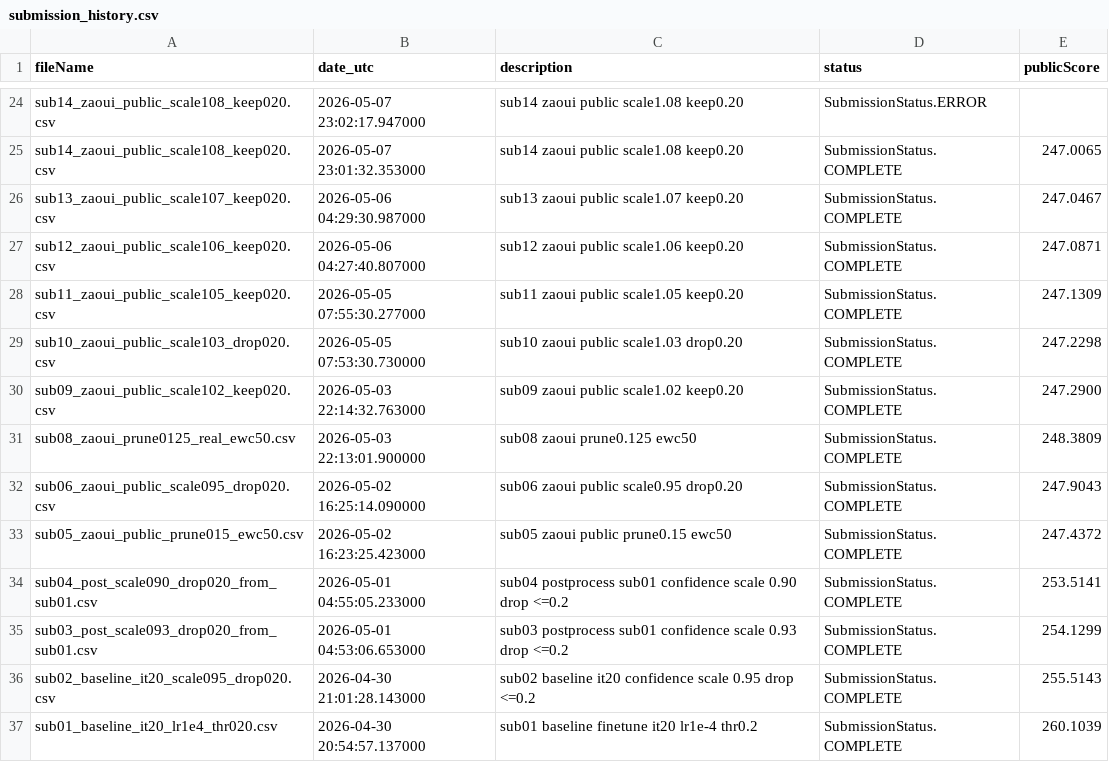
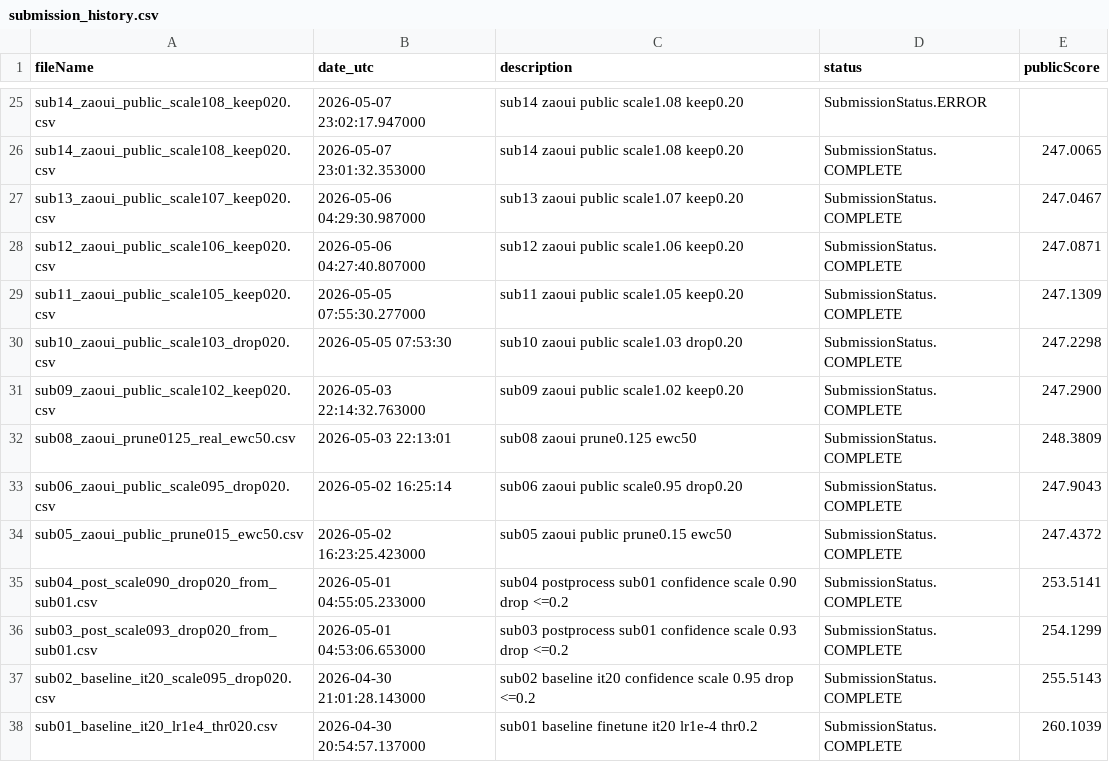
Before and after one commit to Beiciccc/neural-debris-removal-experiments, a CSV file: records/submission_history.csv, drawn as a sheet; only a part is shown, gaps mark what is left out; the diff covers the shown part only.

```diff
--- a/records/submission_history.csv
+++ b/records/submission_history.csv
@@ -28,6 +29,6 @@ sub12_zaoui_public_scale106_keep020.csv,2026-05-06 04:27:40.807000,sub12 zaoui p
 sub11_zaoui_public_scale105_keep020.csv,2026-05-05 07:55:30.277000,sub11 zaoui public scale1.05 keep0.20,SubmissionStatus.COMPLETE,247.1309
-sub10_zaoui_public_scale103_drop020.csv,2026-05-05 07:53:30.730000,sub10 zaoui public scale1.03 drop0.20,SubmissionStatus.COMPLETE,247.2298
+sub10_zaoui_public_scale103_drop020.csv,2026-05-05 07:53:30,sub10 zaoui public scale1.03 drop0.20,SubmissionStatus.COMPLETE,247.2298
 sub09_zaoui_public_scale102_keep020.csv,2026-05-03 22:14:32.763000,sub09 zaoui public scale1.02 keep0.20,SubmissionStatus.COMPLETE,247.2900
-sub08_zaoui_prune0125_real_ewc50.csv,2026-05-03 22:13:01.900000,sub08 zaoui prune0.125 ewc50,SubmissionStatus.COMPLETE,248.3809
-sub06_zaoui_public_scale095_drop020.csv,2026-05-02 16:25:14.090000,sub06 zaoui public scale0.95 drop0.20,SubmissionStatus.COMPLETE,247.9043
+sub08_zaoui_prune0125_real_ewc50.csv,2026-05-03 22:13:01,sub08 zaoui prune0.125 ewc50,SubmissionStatus.COMPLETE,248.3809
+sub06_zaoui_public_scale095_drop020.csv,2026-05-02 16:25:14,sub06 zaoui public scale0.95 drop0.20,SubmissionStatus.COMPLETE,247.9043
 sub05_zaoui_public_prune015_ewc50.csv,2026-05-02 16:23:25.423000,sub05 zaoui public prune0.15 ewc50,SubmissionStatus.COMPLETE,247.4372
```
Also changed, not shown: 1 added row and 7 edited cells elsewhere in this file, 3 other files.
